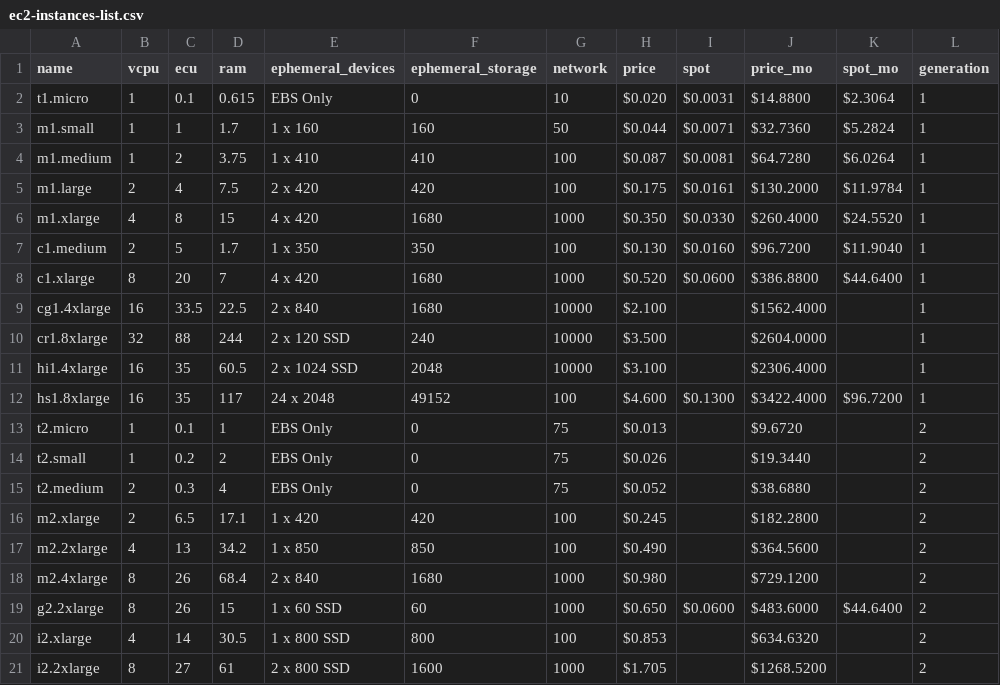
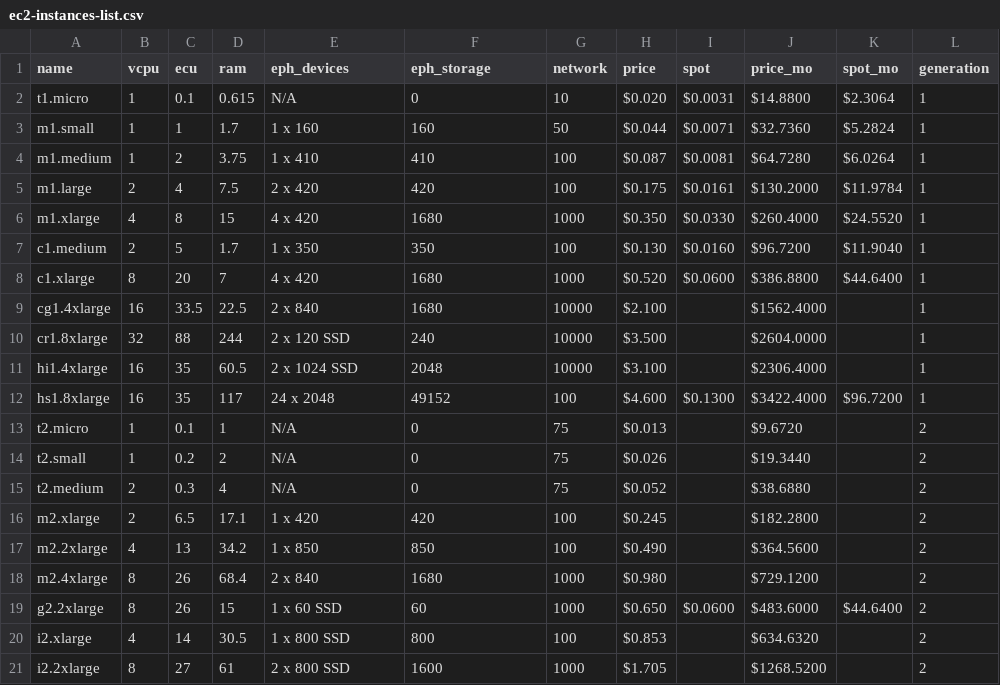
Before and after one commit to kvz/ec2-instances-list, a CSV file: ec2-instances-list.csv, drawn as a sheet; only a part is shown; the diff names each change by its address in the sheet, - before the commit and + after, or states it on an @@ line.

```diff
--- a/ec2-instances-list.csv
+++ b/ec2-instances-list.csv
-E1: ephemeral_devices
+E1: eph_devices
-F1: ephemeral_storage
+F1: eph_storage
-E2 (eph_devices): EBS Only
+E2 (eph_devices): N/A
-E13:E15 (eph_devices): EBS Only
+E13:E15 (eph_devices): N/A
```
Also changed, not shown: 2 other files.
